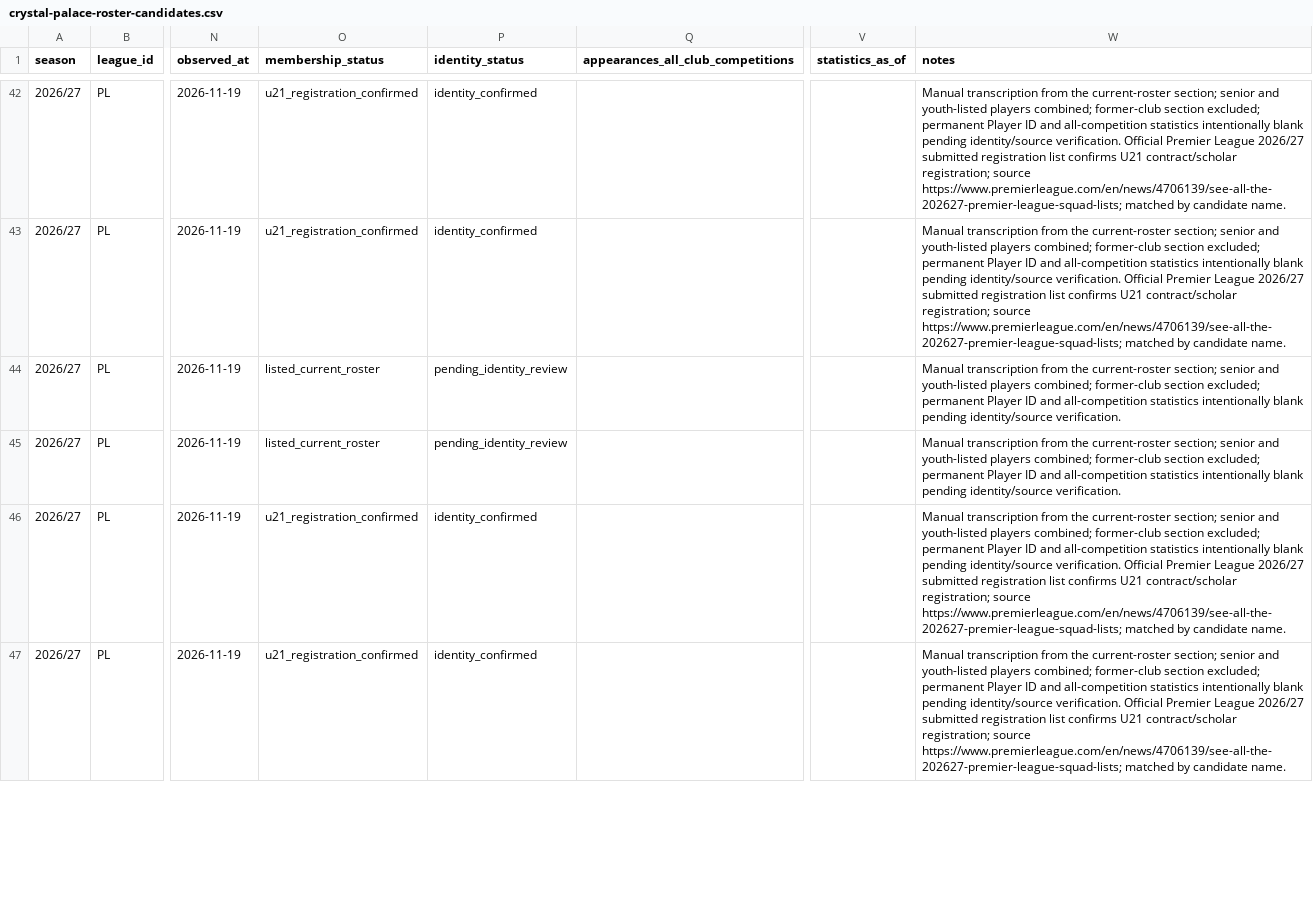
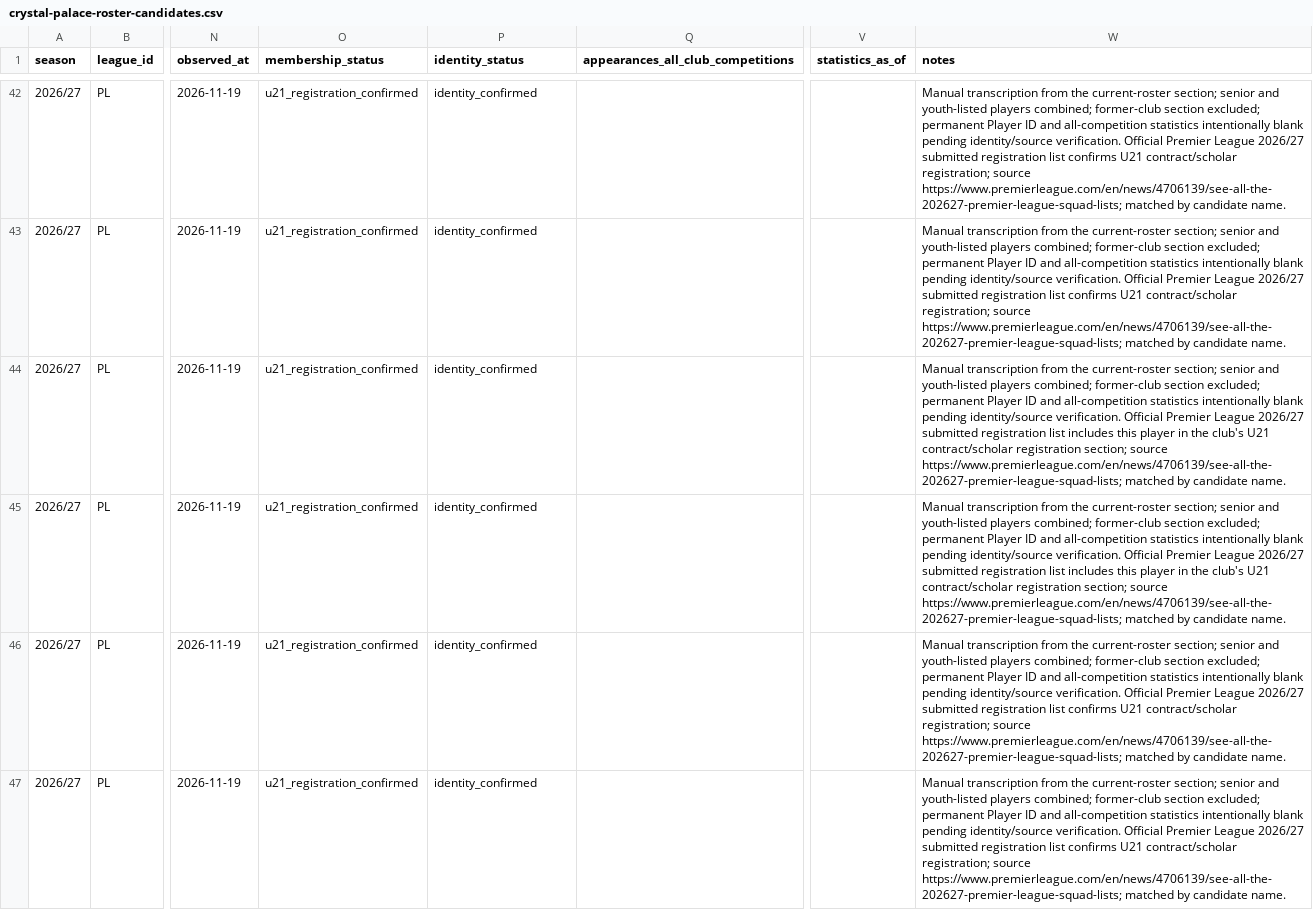
Before and after one commit to bazaku22/Project-Football-time, a CSV file: data/intake/2026-27/PL/crystal-palace-roster-candidates.csv, drawn as a sheet; only a part is shown, gaps mark what is left out; the diff covers the shown part only; the diff names each change by its address in the sheet, - before the commit and + after, or states it on an @@ line.

Commit message:
data: reconcile crystal-palace U21 registrations

```diff
--- a/data/intake/2026-27/PL/crystal-palace-roster-candidates.csv
+++ b/data/intake/2026-27/PL/crystal-palace-roster-candidates.csv
-O44:O45 (membership_status): listed_current_roster
+O44:O45 (membership_status): u21_registration_confirmed
-P44:P45 (identity_status): pending_identity_review
+P44:P45 (identity_status): identity_confirmed
-W44:W45 (notes): …identity/source verification.
+W44:W45 (notes): …identity/source verification. Official Premier League 2026/27 submitted registration list includes this player in the club's U21 contract/scholar registration section; source https://www.premierleague.com/en/news/4706139/see-all-the-202627-premier-league-squad-lists; matched by candidate name.
```
Also changed, not shown: 21 edited cells elsewhere in this file.
